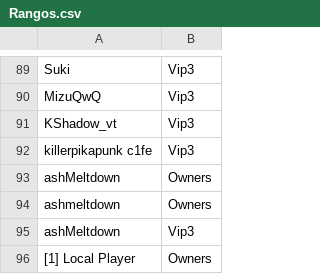
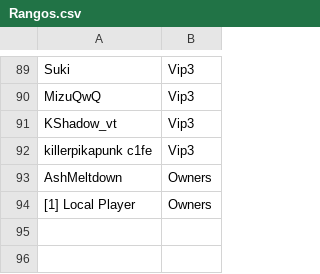
Before and after one commit to ashMeltdown/pegaso, a CSV file: Rangos.csv, drawn as a sheet; only a part is shown, gaps mark what is left out.

Commit message:
Update Rangos.csv

```diff
--- a/Rangos.csv
+++ b/Rangos.csv
@@ -92,5 +92,3 @@ KShadow_vt,Vip3
 killerpikapunk c1fe,Vip3
-ashMeltdown,Owners
-ashmeltdown,Owners
-ashMeltdown,Vip3
+AshMeltdown,Owners
 [1] Local Player,Owners
```
